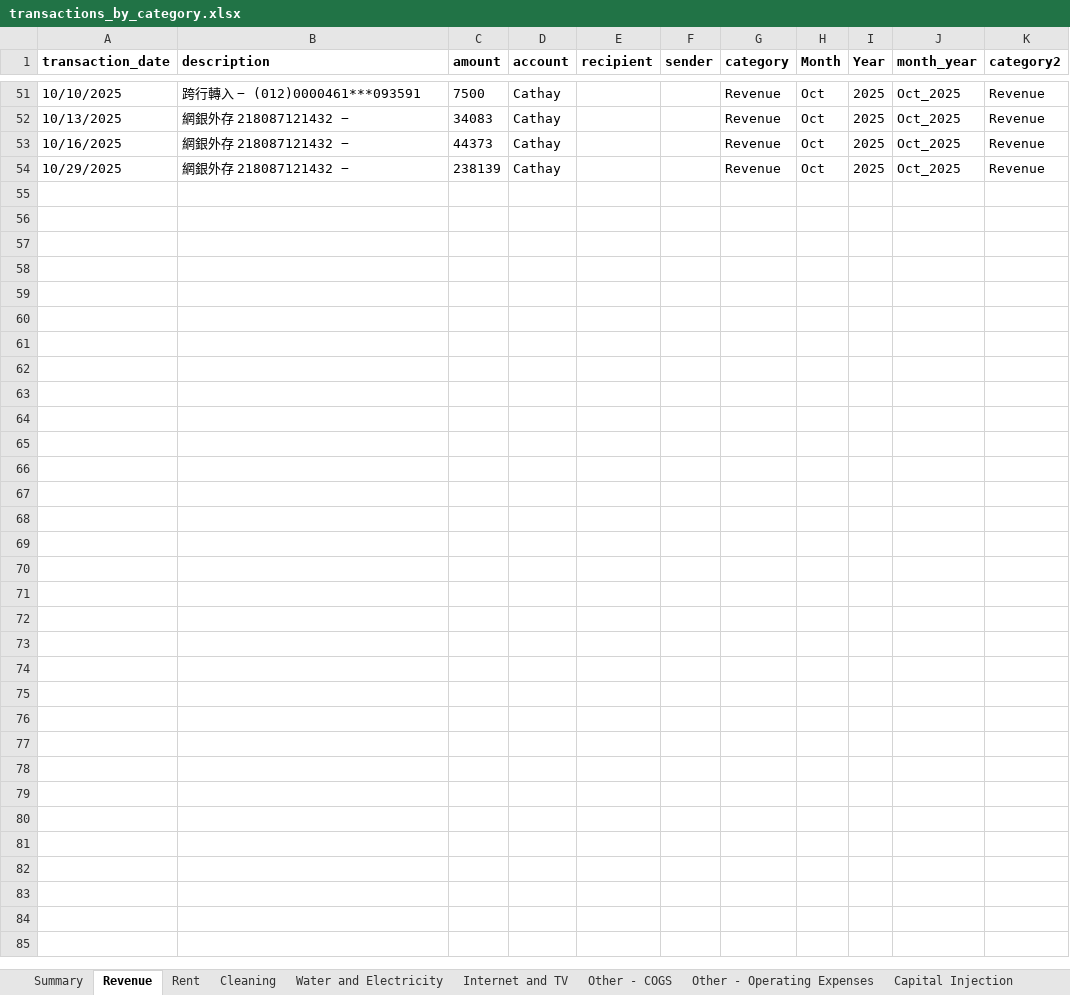
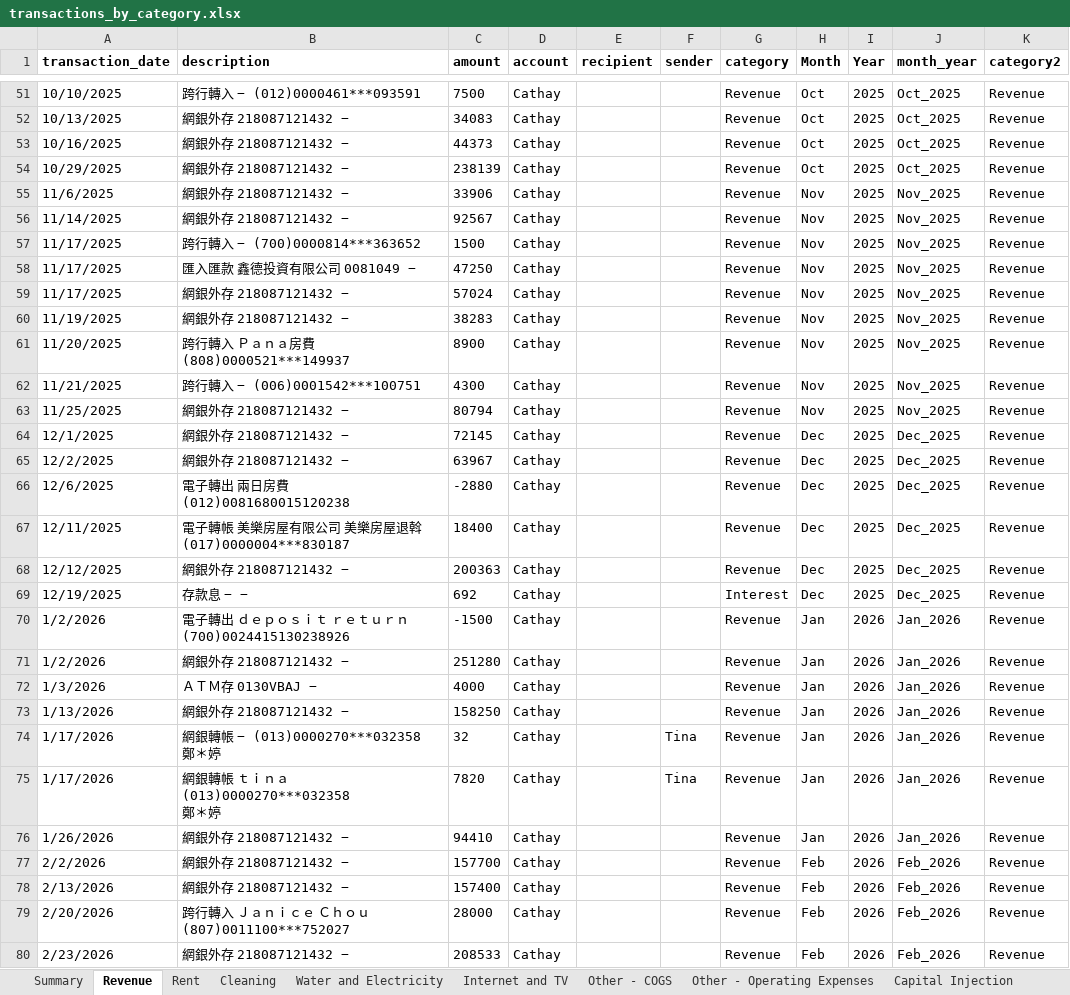
Before and after one commit to Russell-Shean/staycasa, an Excel workbook: data/transactions_by_category.xlsx, sheet Revenue, drawn as a sheet; only a part is shown, gaps mark what is left out; values as stored, in another font and other column widths than the file's, no borders; ↵ is a line break in a cell; the diff names each change by its address in the sheet, - before the commit and + after, or states it on an @@ line.

```diff
--- a/data/transactions_by_category.xlsx (sheet Revenue)
+++ b/data/transactions_by_category.xlsx (sheet Revenue)
+row 55: 11/6/2025 | 網銀外存 218087121432 − | 33906 | Cathay |  |  | Revenue | Nov | 2025 | Nov_2025 | Revenue
+row 56: 11/14/2025 | 網銀外存 218087121432 − | 92567 | Cathay |  |  | Revenue | Nov | 2025 | Nov_2025 | Revenue
+row 57: 11/17/2025 | 跨行轉入 − (700)0000814***363652 | 1500 | Cathay |  |  | Revenue | Nov | 2025 | Nov_2025 | Revenue
+row 58: 11/17/2025 | 匯入匯款 鑫德投資有限公司 0081049 − | 47250 | Cathay |  |  | Revenue | Nov | 2025 | Nov_2025 | Revenue
+row 59: 11/17/2025 | 網銀外存 218087121432 − | 57024 | Cathay |  |  | Revenue | Nov | 2025 | Nov_2025 | Revenue
+row 60: 11/19/2025 | 網銀外存 218087121432 − | 38283 | Cathay |  |  | Revenue | Nov | 2025 | Nov_2025 | Revenue
+row 61: 11/20/2025 | 跨行轉入 Ｐａｎａ房費 (808)0000521***149937 | 8900 | Cathay |  |  | Revenue | Nov | 2025 | Nov_2025 | Revenue
+row 62: 11/21/2025 | 跨行轉入 − (006)0001542***100751 | 4300 | Cathay |  |  | Revenue | Nov | 2025 | Nov_2025 | Revenue
+row 63: 11/25/2025 | 網銀外存 218087121432 − | 80794 | Cathay |  |  | Revenue | Nov | 2025 | Nov_2025 | Revenue
+row 64: 12/1/2025 | 網銀外存 218087121432 − | 72145 | Cathay |  |  | Revenue | Dec | 2025 | Dec_2025 | Revenue
+row 65: 12/2/2025 | 網銀外存 218087121432 − | 63967 | Cathay |  |  | Revenue | Dec | 2025 | Dec_2025 | Revenue
+row 66: 12/6/2025 | 電子轉出 兩日房費 (012)0081680015120238 | -2880 | Cathay |  |  | Revenue | Dec | 2025 | Dec_2025 | Revenue
+row 67: 12/11/2025 | 電子轉帳 美樂房屋有限公司 美樂房屋退斡 (017)0000004***830187 | 18400 | Cathay |  |  | Revenue | Dec | 2025 | Dec_2025 | Revenue
+row 68: 12/12/2025 | 網銀外存 218087121432 − | 200363 | Cathay |  |  | Revenue | Dec | 2025 | Dec_2025 | Revenue
+row 69: 12/19/2025 | 存款息 − − | 692 | Cathay |  |  | Interest | Dec | 2025 | Dec_2025 | Revenue
+row 70: 1/2/2026 | 電子轉出 ｄｅｐｏｓｉｔ ｒｅｔｕｒｎ (700)0024415130238926 | -1500 | Cathay |  |  | Revenue | Jan | 2026 | Jan_2026 | Revenue
+row 71: 1/2/2026 | 網銀外存 218087121432 − | 251280 | Cathay |  |  | Revenue | Jan | 2026 | Jan_2026 | Revenue
+row 72: 1/3/2026 | ＡＴＭ存 0130VBAJ − | 4000 | Cathay |  |  | Revenue | Jan | 2026 | Jan_2026 | Revenue
+row 73: 1/13/2026 | 網銀外存 218087121432 − | 158250 | Cathay |  |  | Revenue | Jan | 2026 | Jan_2026 | Revenue
+row 74: 1/17/2026 | 網銀轉帳 − (013)0000270***032358 ↵ 鄭＊婷 | 32 | Cathay |  | Tina | Revenue | Jan | 2026 | Jan_2026 | Revenue
+row 75: 1/17/2026 | 網銀轉帳 ｔｉｎａ (013)0000270***032358 ↵ 鄭＊婷 | 7820 | Cathay |  | Tina | Revenue | Jan | 2026 | Jan_2026 | Revenue
+row 76: 1/26/2026 | 網銀外存 218087121432 − | 94410 | Cathay |  |  | Revenue | Jan | 2026 | Jan_2026 | Revenue
+row 77: 2/2/2026 | 網銀外存 218087121432 − | 157700 | Cathay |  |  | Revenue | Feb | 2026 | Feb_2026 | Revenue
+row 78: 2/13/2026 | 網銀外存 218087121432 − | 157400 | Cathay |  |  | Revenue | Feb | 2026 | Feb_2026 | Revenue
+row 79: 2/20/2026 | 跨行轉入 Ｊａｎｉｃｅ Ｃｈｏｕ (807)0011100***752027 | 28000 | Cathay |  |  | Revenue | Feb | 2026 | Feb_2026 | Revenue
+row 80: 2/23/2026 | 網銀外存 218087121432 − | 208533 | Cathay |  |  | Revenue | Feb | 2026 | Feb_2026 | Revenue
```
Also changed, not shown: sheet Other - COGS, sheet Rent, sheet Cleaning, sheet Water and Electricity, sheet Summary, sheet Dividend Distribution, 3 more sheets, 4 other files.
